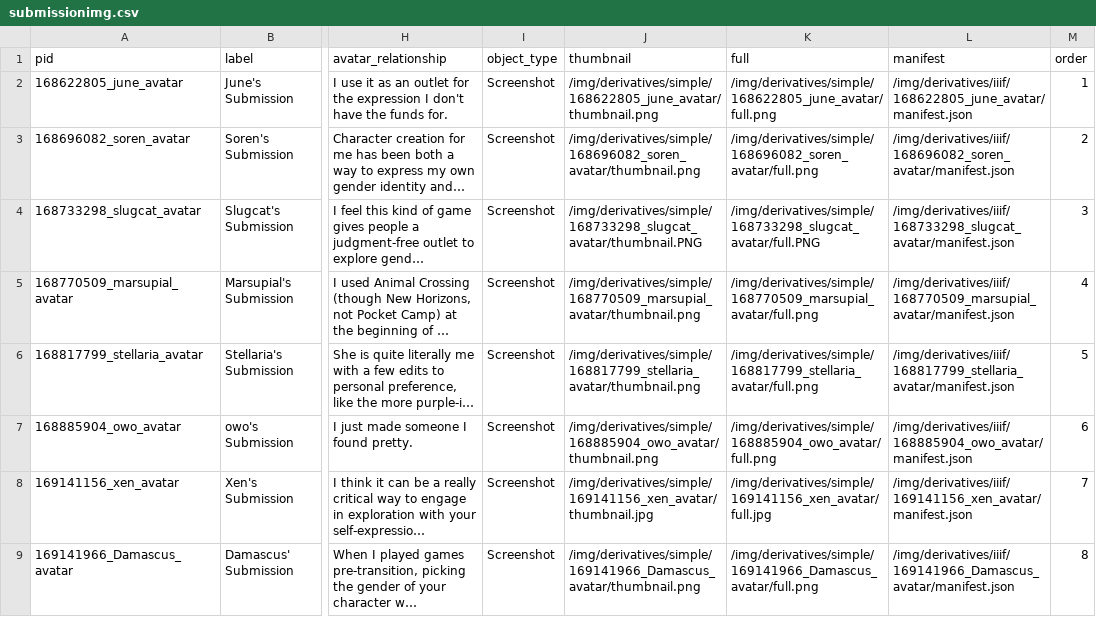
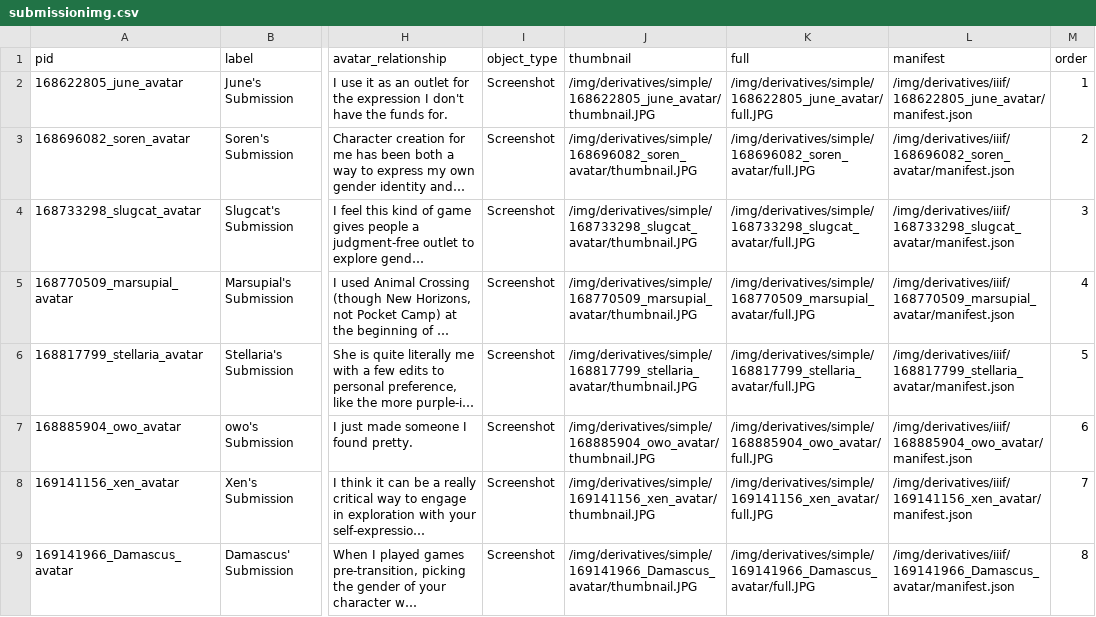
Before and after one commit to isaaclriddle/youcanbeginagain, a CSV file: _data/submissionimg.csv, drawn as a sheet; only a part is shown, gaps mark what is left out; long unchanged cells end in …; the diff covers the shown part only; the diff names each change by its address in the sheet, - before the commit and + after, or states it on an @@ line.

Commit message:
fixing image types

```diff
--- a/_data/submissionimg.csv
+++ b/_data/submissionimg.csv
-J2 (thumbnail): /img/derivatives/simple/168622805_june_avatar/thumbnail.png
+J2 (thumbnail): /img/derivatives/simple/168622805_june_avatar/thumbnail.JPG
-K2 (full): /img/derivatives/simple/168622805_june_avatar/full.png
+K2 (full): /img/derivatives/simple/168622805_june_avatar/full.JPG
-J3 (thumbnail): /img/derivatives/simple/168696082_soren_avatar/thumbnail.png
+J3 (thumbnail): /img/derivatives/simple/168696082_soren_avatar/thumbnail.JPG
-K3 (full): /img/derivatives/simple/168696082_soren_avatar/full.png
+K3 (full): /img/derivatives/simple/168696082_soren_avatar/full.JPG
-J4 (thumbnail): /img/derivatives/simple/168733298_slugcat_avatar/thumbnail.PNG
+J4 (thumbnail): /img/derivatives/simple/168733298_slugcat_avatar/thumbnail.JPG
-K4 (full): /img/derivatives/simple/168733298_slugcat_avatar/full.PNG
+K4 (full): /img/derivatives/simple/168733298_slugcat_avatar/full.JPG
-J5 (thumbnail): /img/derivatives/simple/168770509_marsupial_avatar/thumbnail.png
+J5 (thumbnail): /img/derivatives/simple/168770509_marsupial_avatar/thumbnail.JPG
-K5 (full): /img/derivatives/simple/168770509_marsupial_avatar/full.png
+K5 (full): /img/derivatives/simple/168770509_marsupial_avatar/full.JPG
-J6 (thumbnail): /img/derivatives/simple/168817799_stellaria_avatar/thumbnail.png
+J6 (thumbnail): /img/derivatives/simple/168817799_stellaria_avatar/thumbnail.JPG
-K6 (full): /img/derivatives/simple/168817799_stellaria_avatar/full.png
+K6 (full): /img/derivatives/simple/168817799_stellaria_avatar/full.JPG
-J7 (thumbnail): /img/derivatives/simple/168885904_owo_avatar/thumbnail.png
+J7 (thumbnail): /img/derivatives/simple/168885904_owo_avatar/thumbnail.JPG
-K7 (full): /img/derivatives/simple/168885904_owo_avatar/full.png
+K7 (full): /img/derivatives/simple/168885904_owo_avatar/full.JPG
-J8 (thumbnail): /img/derivatives/simple/169141156_xen_avatar/thumbnail.jpg
+J8 (thumbnail): /img/derivatives/simple/169141156_xen_avatar/thumbnail.JPG
-K8 (full): /img/derivatives/simple/169141156_xen_avatar/full.jpg
+K8 (full): /img/derivatives/simple/169141156_xen_avatar/full.JPG
-J9 (thumbnail): /img/derivatives/simple/169141966_Damascus_avatar/thumbnail.png
+J9 (thumbnail): /img/derivatives/simple/169141966_Damascus_avatar/thumbnail.JPG
-K9 (full): /img/derivatives/simple/169141966_Damascus_avatar/full.png
+K9 (full): /img/derivatives/simple/169141966_Damascus_avatar/full.JPG
```
Also changed, not shown: 20 edited cells elsewhere in this file.
